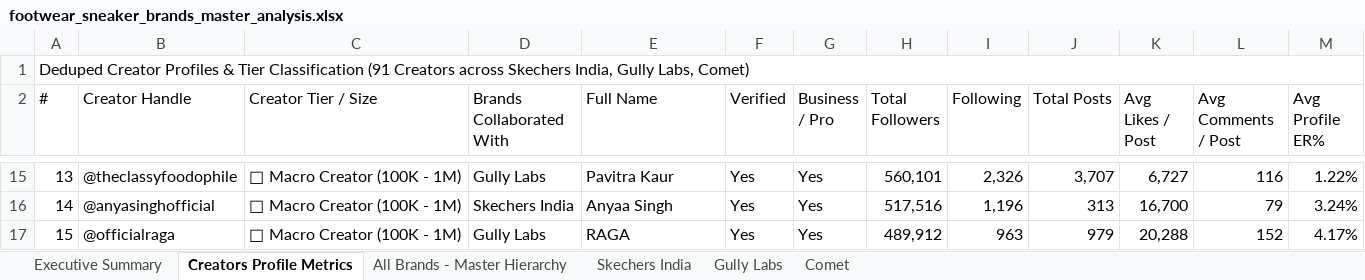
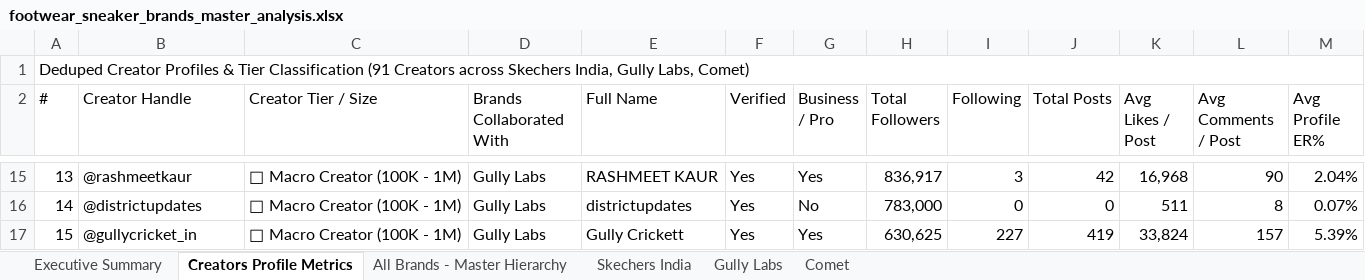
Before and after one commit to quvoid/InstagramAnalyticsVersion2, an Excel workbook: footwear_sneaker_brands_master_analysis.xlsx, sheet Creators Profile Metrics, drawn as a sheet; only a part is shown, gaps mark what is left out; values as stored, in another font and other column widths than the file's, no cell formats; the diff covers the shown part only; the diff names each change by its address in the sheet, - before the commit and + after, or states it on an @@ line.

Commit message:
feat: exact follower counts and pure creator tiers for all 91 profiles (no brand labels)

```diff
--- a/footwear_sneaker_brands_master_analysis.xlsx (sheet Creators Profile Metrics)
+++ b/footwear_sneaker_brands_master_analysis.xlsx (sheet Creators Profile Metrics)
-B15 (Creator Handle): @theclassyfoodophile
+B15 (Creator Handle): @rashmeetkaur
-E15 (Full Name): Pavitra Kaur
+E15 (Full Name): RASHMEET KAUR
-H15 (Total Followers): 560,101
+H15 (Total Followers): 836,917
-I15 (Following): 2,326
+I15 (Following): 3
-J15 (Total Posts): 3,707
+J15 (Total Posts): 42
-K15 (Avg Likes / Post): 6,727
+K15 (Avg Likes / Post): 16,968
-L15 (Avg Comments / Post): 116
+L15 (Avg Comments / Post): 90
-M15 (Avg Profile ER%): 1.22%
+M15 (Avg Profile ER%): 2.04%
-B16 (Creator Handle): @anyasinghofficial
+B16 (Creator Handle): @districtupdates
-D16 (Brands Collaborated With): Skechers India
+D16 (Brands Collaborated With): Gully Labs
-E16 (Full Name): Anyaa Singh
+E16 (Full Name): districtupdates
-G16 (Business / Pro): Yes
+G16 (Business / Pro): No
-H16 (Total Followers): 517,516
+H16 (Total Followers): 783,000
-I16 (Following): 1,196
+I16 (Following): 0
-J16 (Total Posts): 313
+J16 (Total Posts): 0
-K16 (Avg Likes / Post): 16,700
+K16 (Avg Likes / Post): 511
-L16 (Avg Comments / Post): 79
+L16 (Avg Comments / Post): 8
-M16 (Avg Profile ER%): 3.24%
+M16 (Avg Profile ER%): 0.07%
-B17 (Creator Handle): @officialraga
+B17 (Creator Handle): @gullycricket_in
-E17 (Full Name): RAGA
+E17 (Full Name): Gully Crickett
-H17 (Total Followers): 489,912
+H17 (Total Followers): 630,625
-I17 (Following): 963
+I17 (Following): 227
-J17 (Total Posts): 979
+J17 (Total Posts): 419
-K17 (Avg Likes / Post): 20,288
+K17 (Avg Likes / Post): 33,824
-L17 (Avg Comments / Post): 152
+L17 (Avg Comments / Post): 157
-M17 (Avg Profile ER%): 4.17%
+M17 (Avg Profile ER%): 5.39%
```
Also changed, not shown: 814 edited cells elsewhere in this sheet, sheet All Brands - Master Hierarchy, sheet Gully Labs, sheet Comet, sheet Executive Summary, sheet Skechers India, cell formats, 14 other files.
